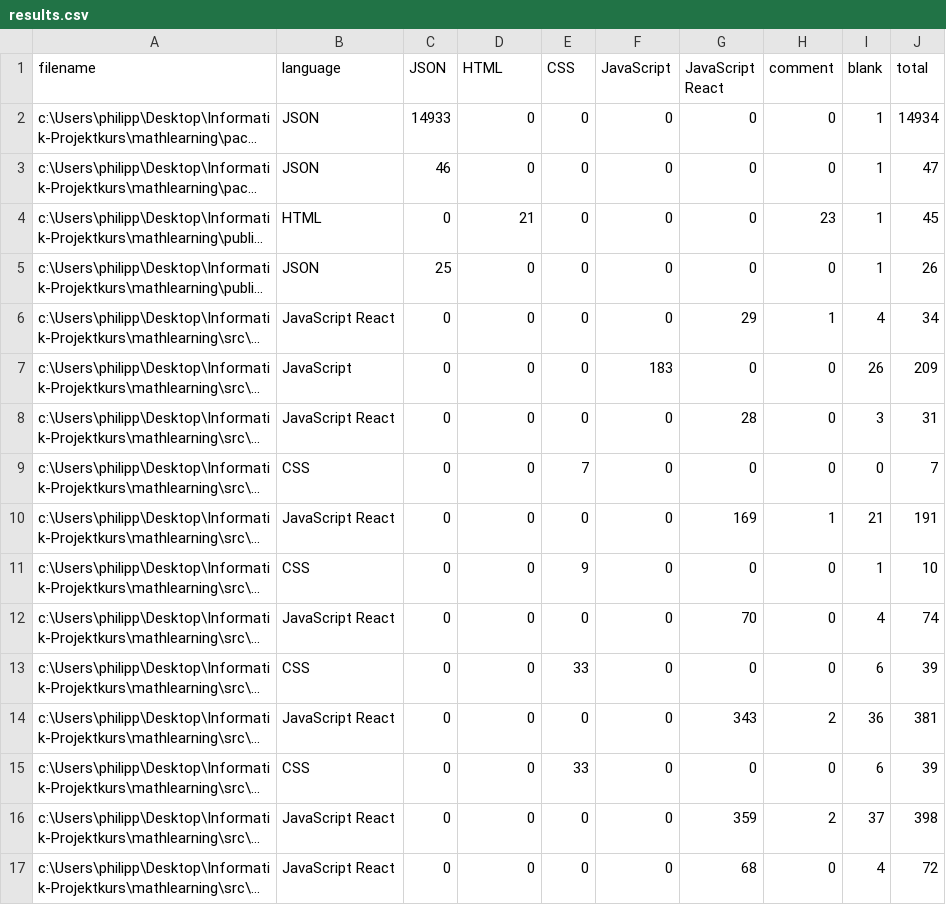
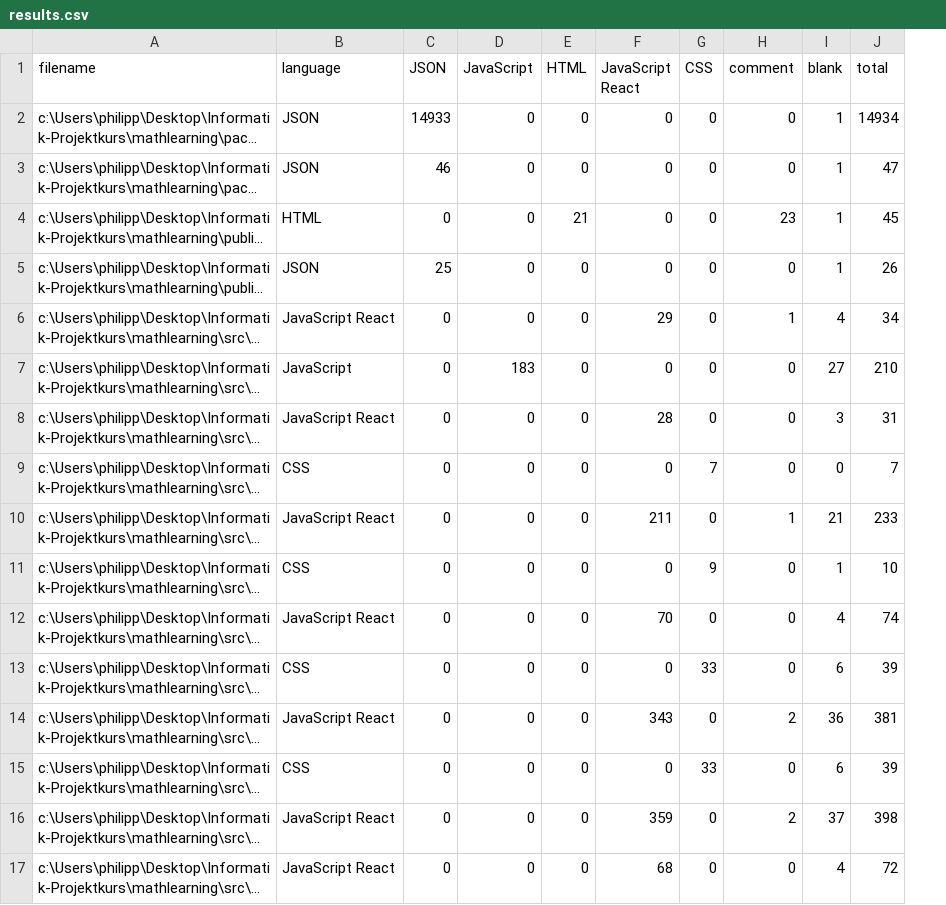
Before and after one commit to Phaeus/Projekt-mathlearning, a CSV file: .VSCodeCounter/results.csv, drawn as a sheet; only a part is shown; long unchanged cells end in …; removed rows and columns are numbered as before the commit, all else as after; the diff covers the shown part only; the diff names each change by its address in the sheet, - before the commit and + after, or states it on an @@ line.

```diff
--- a/.VSCodeCounter/results.csv
+++ b/.VSCodeCounter/results.csv
-column F (JavaScript), rows 2-17: 0 | 0 | 0 | 0 | 0 | 183 | 0 | 0 | 0 | 0 | 0 | 0 | 0 | 0 | 0 | 0
+column G (CSS), rows 2-17: 0 | 0 | 0 | 0 | 0 | 0 | 0 | 7 | 0 | 9 | 0 | 33 | 0 | 33 | 0 | 0
-D1: HTML
+D1: JavaScript
-E1: CSS
+E1: HTML
-D4 (JavaScript): 21
+D4 (JavaScript): 0
-E4 (HTML): 0
+E4 (HTML): 21
-D7 (JavaScript): 0
+D7 (JavaScript): 183
-I7 (blank): 26
+I7 (blank): 27
-J7 (total): 209
+J7 (total): 210
-E9 (HTML): 7
+E9 (HTML): 0
-F10 (JavaScript React): 169
+F10 (JavaScript React): 211
-J10 (total): 191
+J10 (total): 233
-E11 (HTML): 9
+E11 (HTML): 0
-E13 (HTML): 33
+E13 (HTML): 0
-E15 (HTML): 33
+E15 (HTML): 0
```
Also changed, not shown: 1 added row and 27 edited cells elsewhere in this file, 15 other files.
